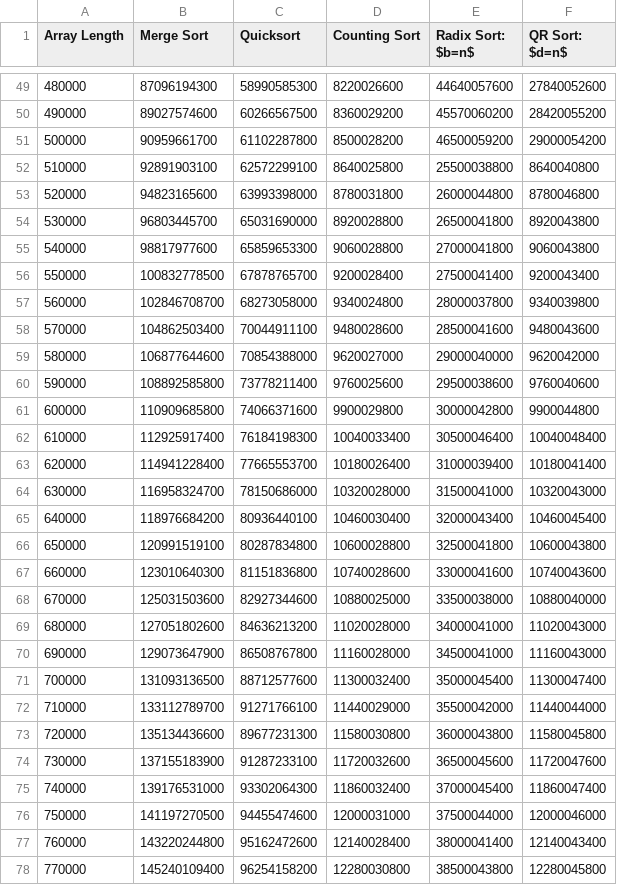
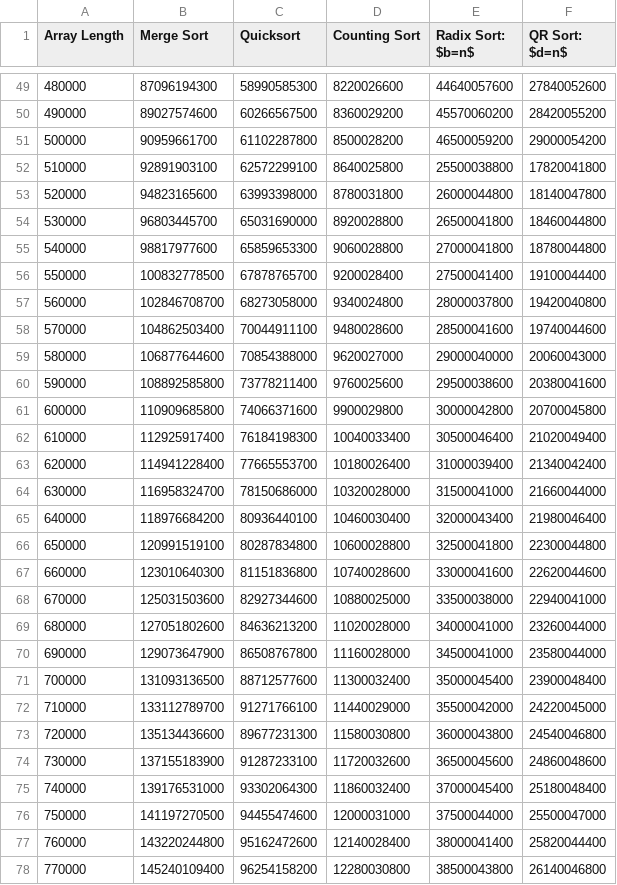
Before and after one commit to randytbushman/SortTester_C, a CSV file: output_files/fig_3_b.csv, drawn as a sheet; only a part is shown, gaps mark what is left out; the diff covers the shown part only.

```diff
--- a/output_files/fig_3_b.csv
+++ b/output_files/fig_3_b.csv
@@ -51,28 +51,28 @@ Array Length,Merge Sort,Quicksort,Counting Sort,Radix Sort: $b=n$,QR Sort: $d=n$
 500000, 90959661700, 61102287800, 8500028200, 46500059200, 29000054200
-510000, 92891903100, 62572299100, 8640025800, 25500038800, 8640040800
-520000, 94823165600, 63993398000, 8780031800, 26000044800, 8780046800
-530000, 96803445700, 65031690000, 8920028800, 26500041800, 8920043800
-540000, 98817977600, 65859653300, 9060028800, 27000041800, 9060043800
-550000, 100832778500, 67878765700, 9200028400, 27500041400, 9200043400
-560000, 102846708700, 68273058000, 9340024800, 28000037800, 9340039800
-570000, 104862503400, 70044911100, 9480028600, 28500041600, 9480043600
-580000, 106877644600, 70854388000, 9620027000, 29000040000, 9620042000
-590000, 108892585800, 73778211400, 9760025600, 29500038600, 9760040600
-600000, 110909685800, 74066371600, 9900029800, 30000042800, 9900044800
-610000, 112925917400, 76184198300, 10040033400, 30500046400, 10040048400
-620000, 114941228400, 77665553700, 10180026400, 31000039400, 10180041400
-630000, 116958324700, 78150686000, 10320028000, 31500041000, 10320043000
-640000, 118976684200, 80936440100, 10460030400, 32000043400, 10460045400
-650000, 120991519100, 80287834800, 10600028800, 32500041800, 10600043800
-660000, 123010640300, 81151836800, 10740028600, 33000041600, 10740043600
-670000, 125031503600, 82927344600, 10880025000, 33500038000, 10880040000
-680000, 127051802600, 84636213200, 11020028000, 34000041000, 11020043000
-690000, 129073647900, 86508767800, 11160028000, 34500041000, 11160043000
-700000, 131093136500, 88712577600, 11300032400, 35000045400, 11300047400
-710000, 133112789700, 91271766100, 11440029000, 35500042000, 11440044000
-720000, 135134436600, 89677231300, 11580030800, 36000043800, 11580045800
-730000, 137155183900, 91287233100, 11720032600, 36500045600, 11720047600
-740000, 139176531000, 93302064300, 11860032400, 37000045400, 11860047400
-750000, 141197270500, 94455474600, 12000031000, 37500044000, 12000046000
-760000, 143220244800, 95162472600, 12140028400, 38000041400, 12140043400
-770000, 145240109400, 96254158200, 12280030800, 38500043800, 12280045800
+510000, 92891903100, 62572299100, 8640025800, 25500038800, 17820041800
+520000, 94823165600, 63993398000, 8780031800, 26000044800, 18140047800
+530000, 96803445700, 65031690000, 8920028800, 26500041800, 18460044800
+540000, 98817977600, 65859653300, 9060028800, 27000041800, 18780044800
+550000, 100832778500, 67878765700, 9200028400, 27500041400, 19100044400
+560000, 102846708700, 68273058000, 9340024800, 28000037800, 19420040800
+570000, 104862503400, 70044911100, 9480028600, 28500041600, 19740044600
+580000, 106877644600, 70854388000, 9620027000, 29000040000, 20060043000
+590000, 108892585800, 73778211400, 9760025600, 29500038600, 20380041600
+600000, 110909685800, 74066371600, 9900029800, 30000042800, 20700045800
+610000, 112925917400, 76184198300, 10040033400, 30500046400, 21020049400
+620000, 114941228400, 77665553700, 10180026400, 31000039400, 21340042400
+630000, 116958324700, 78150686000, 10320028000, 31500041000, 21660044000
+640000, 118976684200, 80936440100, 10460030400, 32000043400, 21980046400
+650000, 120991519100, 80287834800, 10600028800, 32500041800, 22300044800
+660000, 123010640300, 81151836800, 10740028600, 33000041600, 22620044600
+670000, 125031503600, 82927344600, 10880025000, 33500038000, 22940041000
+680000, 127051802600, 84636213200, 11020028000, 34000041000, 23260044000
+690000, 129073647900, 86508767800, 11160028000, 34500041000, 23580044000
+700000, 131093136500, 88712577600, 11300032400, 35000045400, 23900048400
+710000, 133112789700, 91271766100, 11440029000, 35500042000, 24220045000
+720000, 135134436600, 89677231300, 11580030800, 36000043800, 24540046800
+730000, 137155183900, 91287233100, 11720032600, 36500045600, 24860048600
+740000, 139176531000, 93302064300, 11860032400, 37000045400, 25180048400
+750000, 141197270500, 94455474600, 12000031000, 37500044000, 25500047000
+760000, 143220244800, 95162472600, 12140028400, 38000041400, 25820044400
+770000, 145240109400, 96254158200, 12280030800, 38500043800, 26140046800
```
Also changed, not shown: 23 edited cells elsewhere in this file, output_files/fig_3_a.csv, output_files/fig_5_a.csv, 5 other files.
